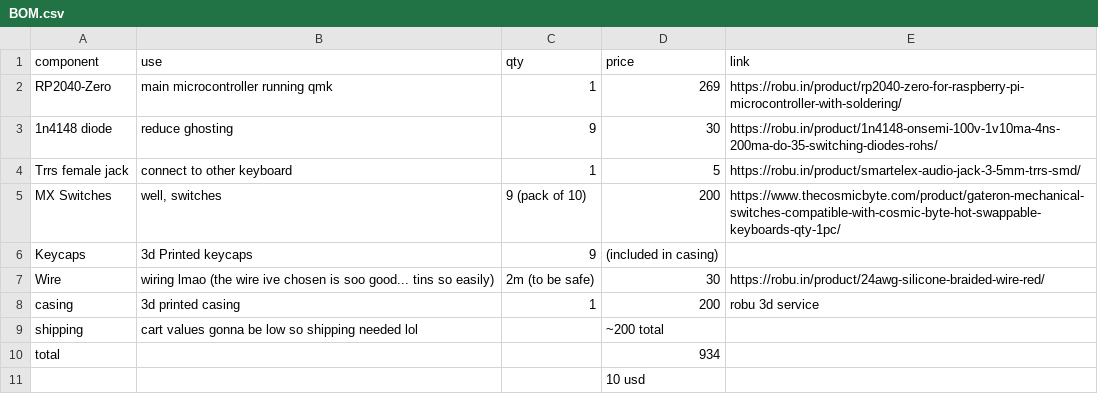
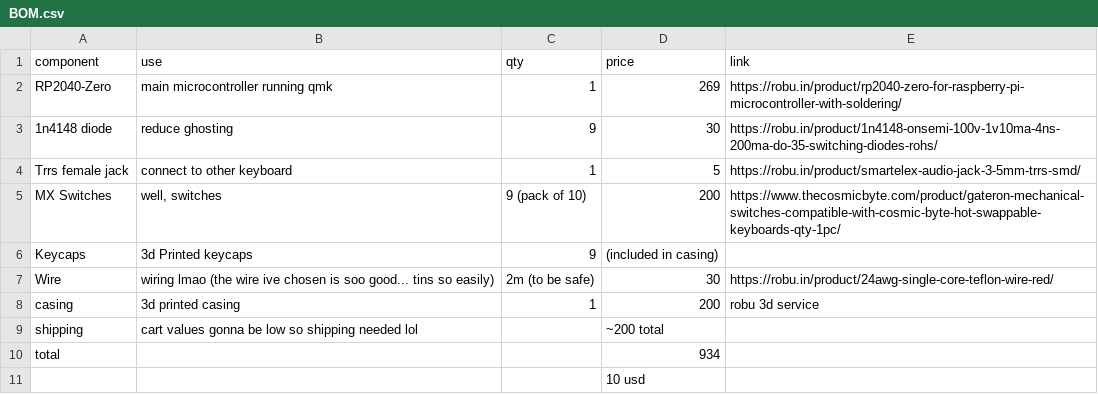
Before and after one commit to shlokdee/macro9000, a CSV file: BOM.csv, drawn as a sheet.

Commit message:
Update wire

```diff
--- a/BOM.csv
+++ b/BOM.csv
@@ -6,3 +6,3 @@ MX Switches,"well, switches",9 (pack of 10),200,https://www.thecosmicbyte.com/pr
 Keycaps,3d Printed keycaps,9,(included in casing)
-Wire,wiring lmao (the wire ive chosen is soo good... tins so easily),2m (to be safe),30,https://robu.in/product/24awg-silicone-braided-wire-red/
+Wire,wiring lmao (the wire ive chosen is soo good... tins so easily),2m (to be safe),30,https://robu.in/product/24awg-single-core-teflon-wire-red/
 casing,3d printed casing,1,200,robu 3d service
```
